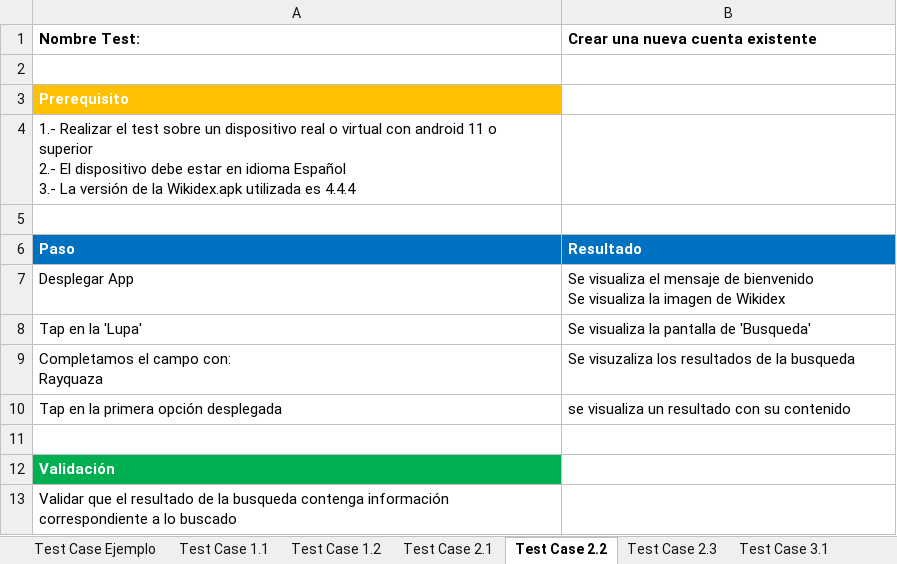
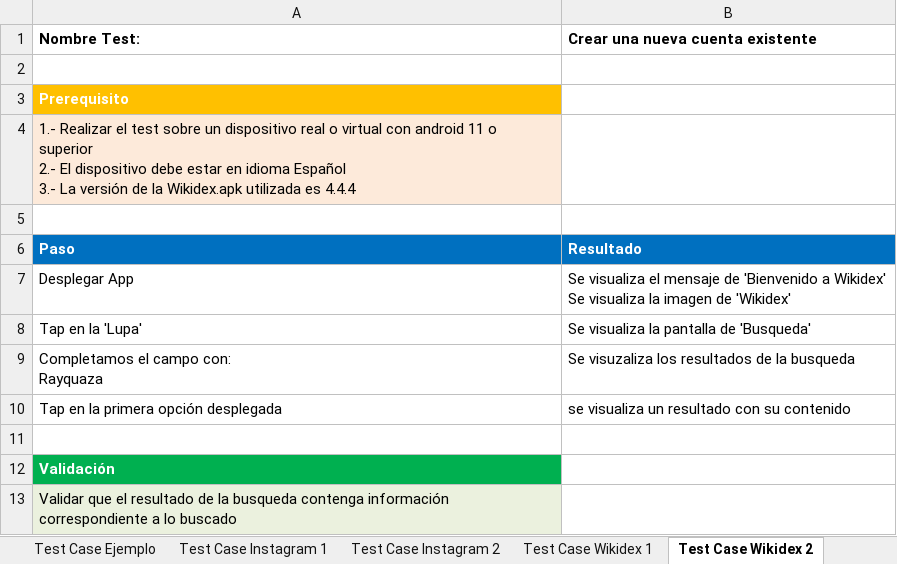
Before and after one commit to CFHLopez/CursoAppium, an Excel workbook: src/main/java/docs/CasosDePrueba.xlsx, sheet Test Case Wikidex 2, drawn as a sheet; values as stored, in another font and other column widths than the file's, no borders; ↵ is a line break in a cell; the diff names each change by its address in the sheet, - before the commit and + after, or states it on an @@ line.

```diff
--- a/src/main/java/docs/CasosDePrueba.xlsx (sheet Test Case Wikidex 2)
+++ b/src/main/java/docs/CasosDePrueba.xlsx (sheet Test Case Wikidex 2)
-sheet tab: Test Case 1.1
+sheet tab: Test Case Instagram 1
-sheet tab: Test Case 1.2
+sheet tab: Test Case Instagram 2
-sheet tab: Test Case 2.1
+sheet tab: Test Case Wikidex 1
-sheet tab: Test Case 2.2
+sheet tab: Test Case Wikidex 2
-A4 fill: none
+A4 fill: #FDEADA
-B7 (Crear una nueva cuenta existente): …mensaje de bienvenido ↵ Se visualiza la imagen de Wikidex
+B7 (Crear una nueva cuenta existente): …mensaje de 'Bienvenido a Wikidex' ↵ Se visualiza la imagen de 'Wikidex'
-A13 fill: none
+A13 fill: #EBF1DE
```
Also changed, not shown: sheet Test Case My Agenda 2, sheet Test Case Wikidex 3, sheet Test Case My Agenda 1, sheet Test Case Instagram 1, sheet Test Case Wikidex 1, sheet Test Case Ejemplo, 1 more sheet, other sheet tabs.
